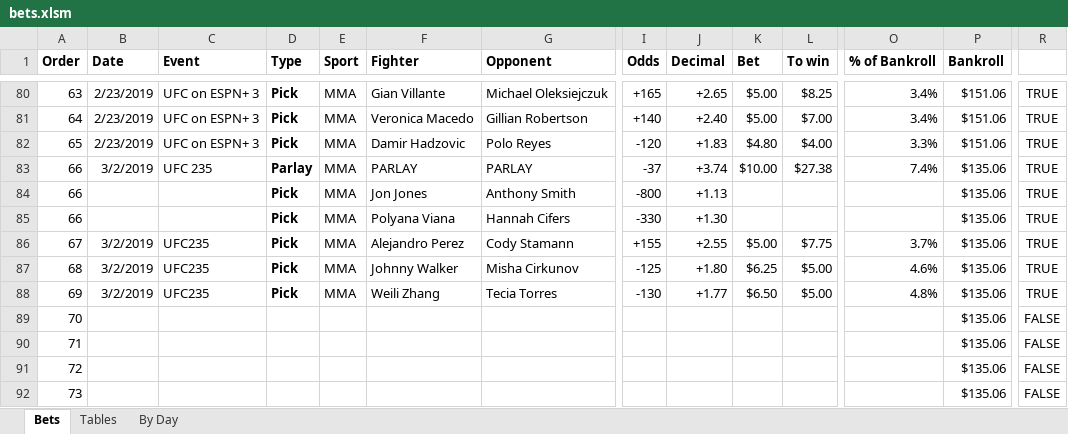
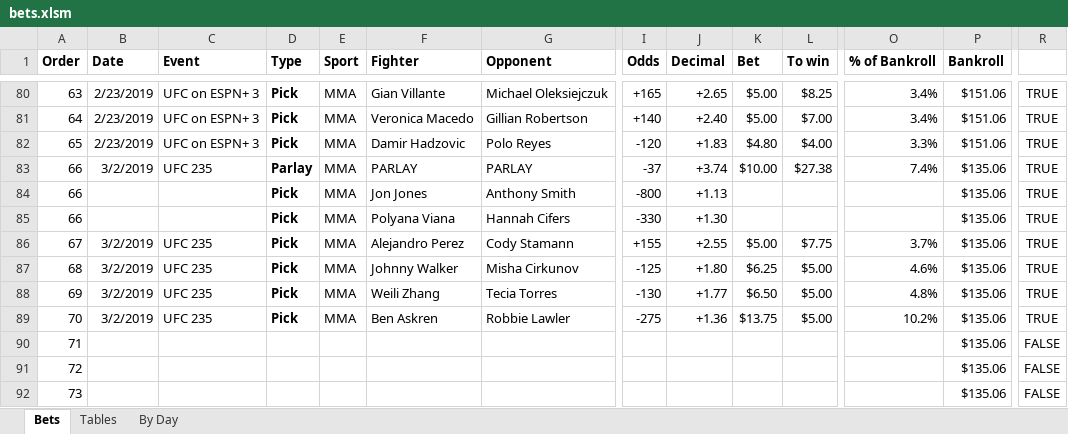
Before and after one commit to JoshSelby/MMAscraper, an Excel workbook: bets.xlsm, sheet Bets, drawn as a sheet; only a part is shown, gaps mark what is left out; values as stored, in another font and other column widths than the file's, no borders; conditional formats not drawn; removed rows and columns are numbered as before the commit, all else as after; rows hold the shown columns only; the diff names each change by its address in the sheet, - before the commit and + after, or states it on an @@ line.

```diff
--- a/bets.xlsm (sheet Bets)
+++ b/bets.xlsm (sheet Bets)
-C86:C88 (Event): UFC235
+C86:C88 (Event): UFC 235
-row 89: 70 |  |  |  |  |  |  |  |  |  |  |  | $135.06 | FALSE
+row 89: 70 | 3/2/2019 | UFC 235 | Pick | MMA | Ben Askren | Robbie Lawler | -275 | +1.36 | $13.75 | $5.00 | 10.2% | $135.06 | TRUE
```
Also changed, not shown: 24 other files.
